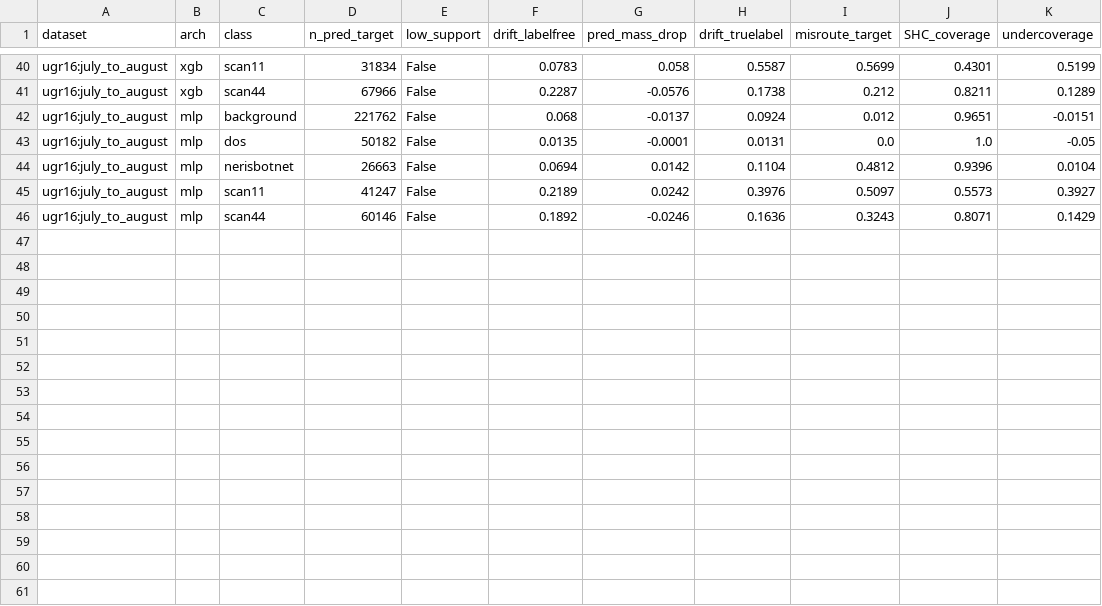
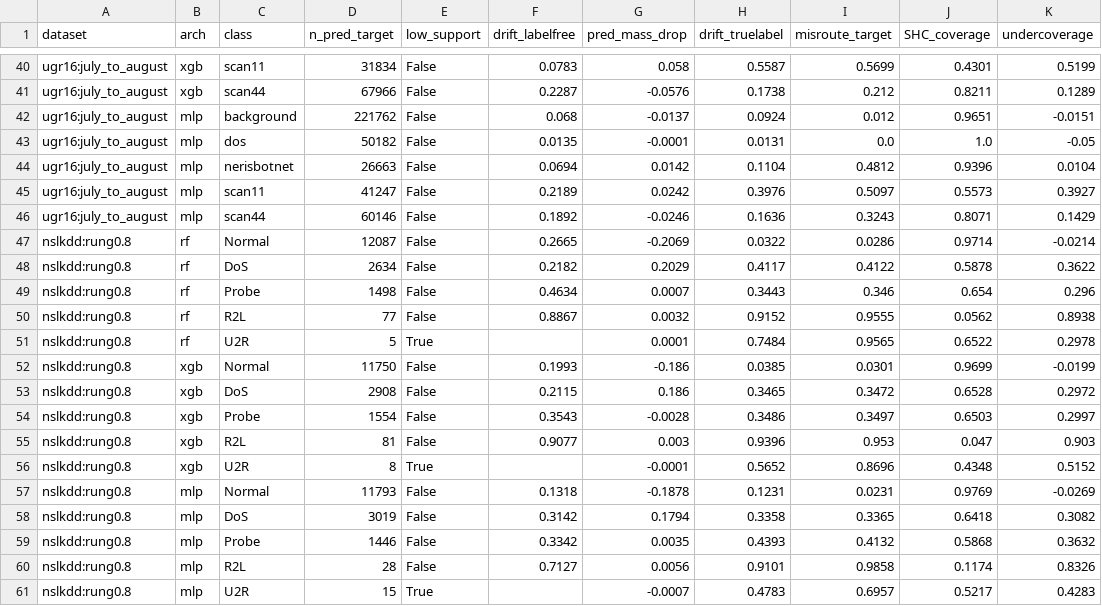
Before and after one commit to anasbiswas1/calshift-research, a CSV file: reports/monitor_labelfree.csv, drawn as a sheet; only a part is shown, gaps mark what is left out.

Commit message:
nb22: add NSL-KDD (rung 0.80) to mechanism + monitor tables; headline tests hold on all 3 datasets

```diff
--- a/reports/monitor_labelfree.csv
+++ b/reports/monitor_labelfree.csv
@@ -46 +46,16 @@ ugr16:july_to_august,mlp,scan11,41247,False,0.2189,0.0242,0.3976,0.5097,0.5573,0
 ugr16:july_to_august,mlp,scan44,60146,False,0.1892,-0.0246,0.1636,0.3243,0.8071,0.1429
+nslkdd:rung0.8,rf,Normal,12087,False,0.2665,-0.2069,0.0322,0.0286,0.9714,-0.0214
+nslkdd:rung0.8,rf,DoS,2634,False,0.2182,0.2029,0.4117,0.4122,0.5878,0.3622
+nslkdd:rung0.8,rf,Probe,1498,False,0.4634,0.0007,0.3443,0.346,0.654,0.296
+nslkdd:rung0.8,rf,R2L,77,False,0.8867,0.0032,0.9152,0.9555,0.0562,0.8938
+nslkdd:rung0.8,rf,U2R,5,True,,0.0001,0.7484,0.9565,0.6522,0.2978
+nslkdd:rung0.8,xgb,Normal,11750,False,0.1993,-0.186,0.0385,0.0301,0.9699,-0.0199
+nslkdd:rung0.8,xgb,DoS,2908,False,0.2115,0.186,0.3465,0.3472,0.6528,0.2972
+nslkdd:rung0.8,xgb,Probe,1554,False,0.3543,-0.0028,0.3486,0.3497,0.6503,0.2997
+nslkdd:rung0.8,xgb,R2L,81,False,0.9077,0.003,0.9396,0.953,0.047,0.903
+nslkdd:rung0.8,xgb,U2R,8,True,,-0.0001,0.5652,0.8696,0.4348,0.5152
+nslkdd:rung0.8,mlp,Normal,11793,False,0.1318,-0.1878,0.1231,0.0231,0.9769,-0.0269
+nslkdd:rung0.8,mlp,DoS,3019,False,0.3142,0.1794,0.3358,0.3365,0.6418,0.3082
+nslkdd:rung0.8,mlp,Probe,1446,False,0.3342,0.0035,0.4393,0.4132,0.5868,0.3632
+nslkdd:rung0.8,mlp,R2L,28,False,0.7127,0.0056,0.9101,0.9858,0.1174,0.8326
+nslkdd:rung0.8,mlp,U2R,15,True,,-0.0007,0.4783,0.6957,0.5217,0.4283
```
Also changed, not shown: reports/score_shift_explainability.csv, 3 other files.
